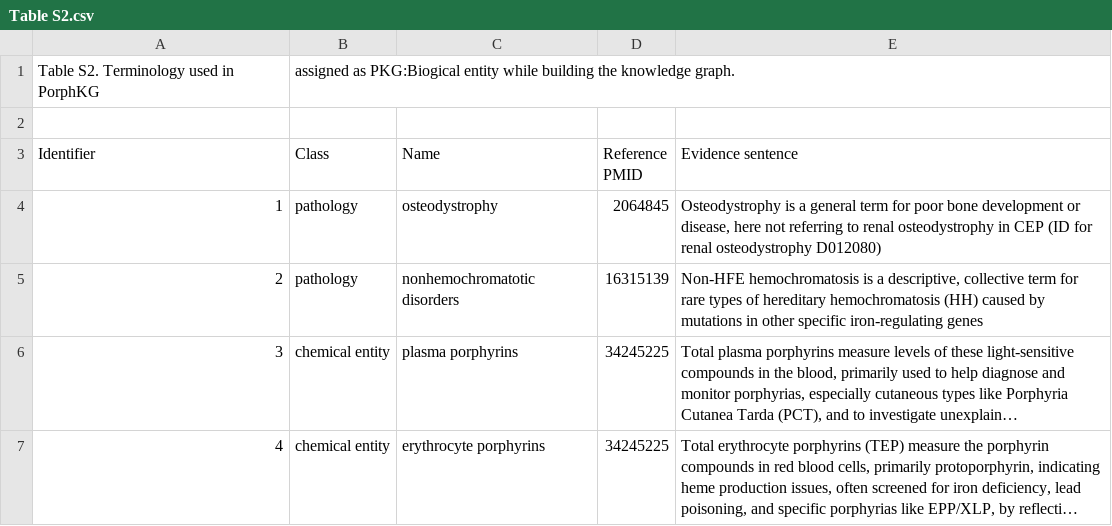
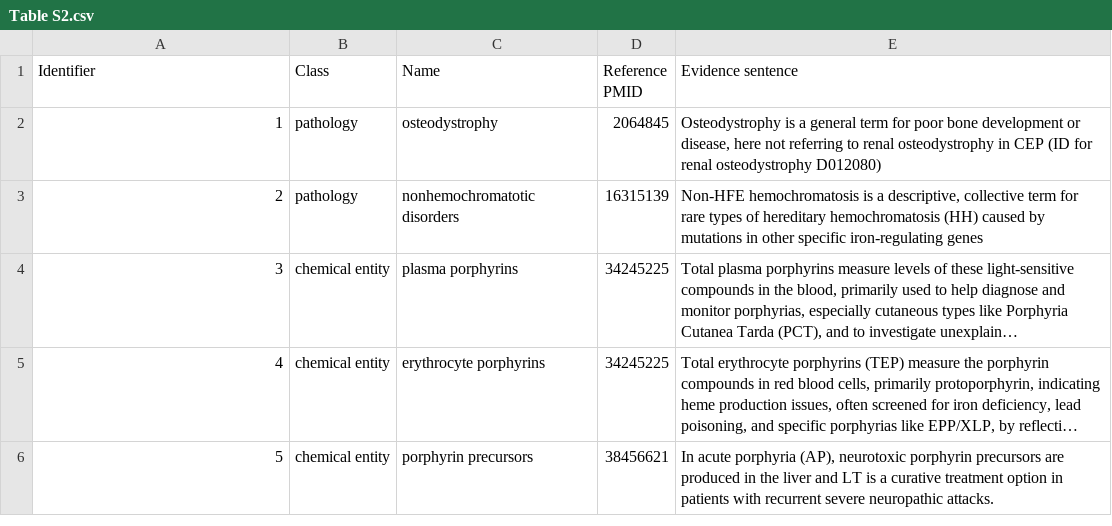
Before and after one commit to Dhr2311/PorphKG, a CSV file: data/Tables/Table S2.csv, drawn as a sheet; only a part is shown; the shorter side is filled out with more unchanged rows; long unchanged cells end in …; the diff names each change by its address in the sheet, - before the commit and + after, or states it on an @@ line.

Commit message:
Update Table S2.csv

```diff
--- a/data/Tables/Table S2.csv
+++ b/data/Tables/Table S2.csv
-row 1: Table S2. Terminology used in PorphKG | assigned as PKG:Biogical entity while building the knowledge graph.
-row 2: (empty)
```
